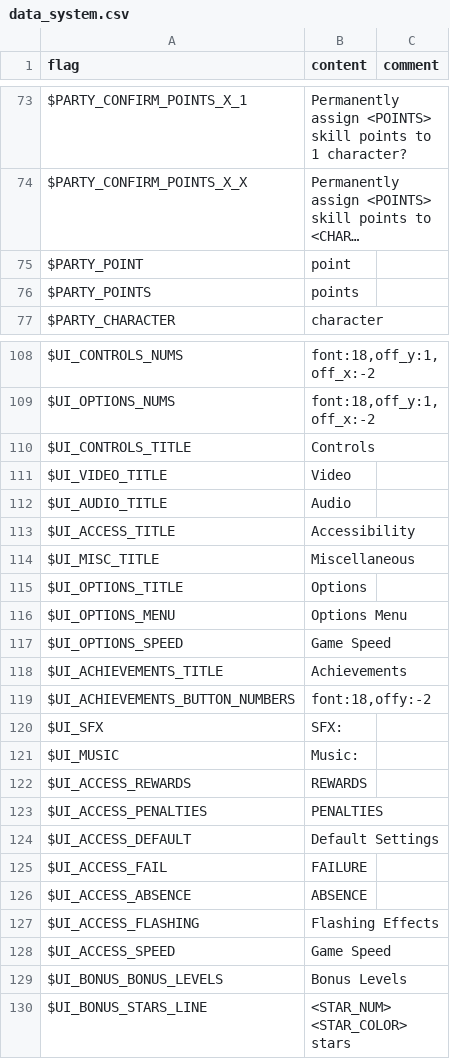
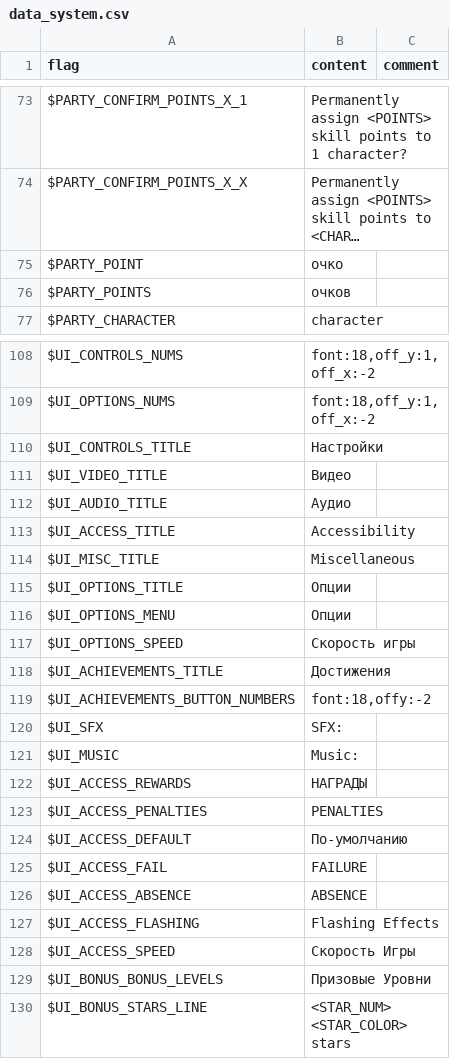
Before and after one commit to RomensTeam/defendersquest1-russian, a CSV file: locales/ru-RU/data_system.csv, drawn as a sheet; only a part is shown, gaps mark what is left out; long unchanged cells end in …; the diff covers the shown part only; the diff names each change by its address in the sheet, - before the commit and + after, or states it on an @@ line.

```diff
--- a/locales/ru-RU/data_system.csv
+++ b/locales/ru-RU/data_system.csv
-B75 (content): point
+B75 (content): очко
-B76 (content): points
+B76 (content): очков
-B110 (content): Controls
+B110 (content): Настройки
-B111 (content): Video
+B111 (content): Видео
-B112 (content): Audio
+B112 (content): Аудио
-B115 (content): Options
+B115 (content): Опции
-B116 (content): Options Menu
+B116 (content): Опции
-B117 (content): Game Speed
+B117 (content): Скорость игры
-B118 (content): Achievements
+B118 (content): Достижения
-B122 (content): REWARDS
+B122 (content): НАГРАДЫ
-B124 (content): Default Settings
+B124 (content): По-умолчанию
-B128 (content): Game Speed
+B128 (content): Скорость Игры
-B129 (content): Bonus Levels
+B129 (content): Призовые Уровни
```
Also changed, not shown: 36 edited cells elsewhere in this file, locales/ru-RU/cutscenes/scripts.csv.
